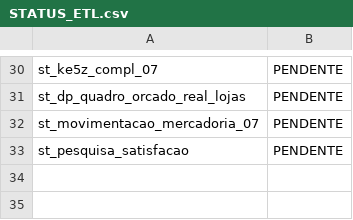
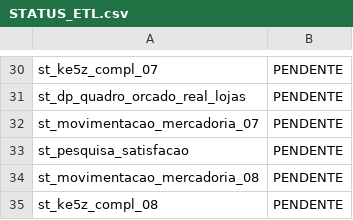
Before and after one commit to lucasely/bot_mis, a CSV file: STATUS_ETL.csv, drawn as a sheet; only a part is shown, gaps mark what is left out; the diff names each change by its address in the sheet, - before the commit and + after, or states it on an @@ line.

```diff
--- a/STATUS_ETL.csv
+++ b/STATUS_ETL.csv
+row 34: st_movimentacao_mercadoria_08 | PENDENTE
+row 35: st_ke5z_compl_08 | PENDENTE
```
Also changed, not shown: verdemis.csv.
